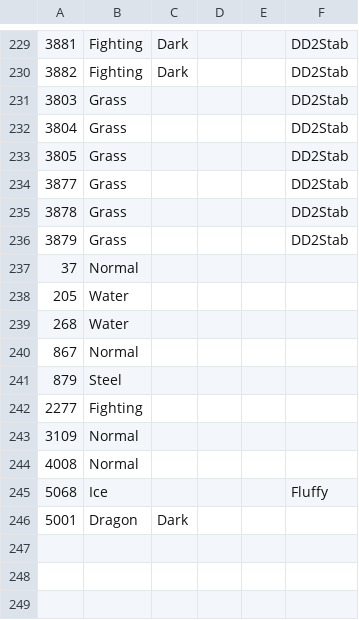
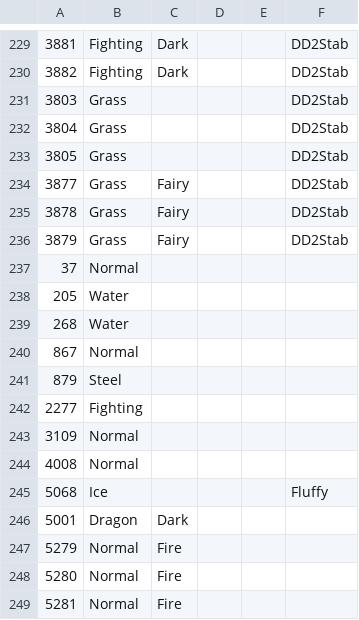
Before and after one commit to CrimsonTek/TerraTyping, a CSV file: CsvTypes/Vanilla/armorTypes.csv, drawn as a sheet; only a part is shown, gaps mark what is left out; the diff names each change by its address in the sheet, - before the commit and + after, or states it on an @@ line.

```diff
--- a/CsvTypes/Vanilla/armorTypes.csv
+++ b/CsvTypes/Vanilla/armorTypes.csv
-C234:C236: (empty)
+C234:C236: Fairy
+row 247: 5279 | Normal | Fire
+row 248: 5280 | Normal | Fire
+row 249: 5281 | Normal | Fire
```
Also changed, not shown: CsvTypes/Vanilla/ammoTypes.csv, CsvTypes/Vanilla/npcTypes.csv, 23 other files.
